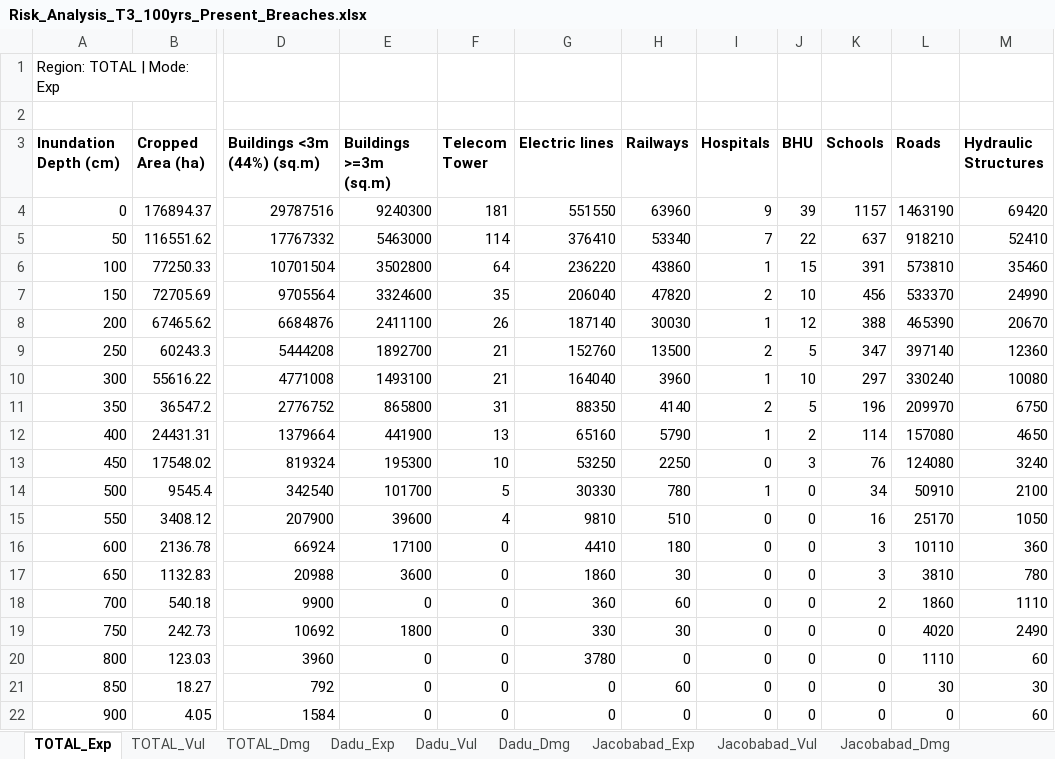
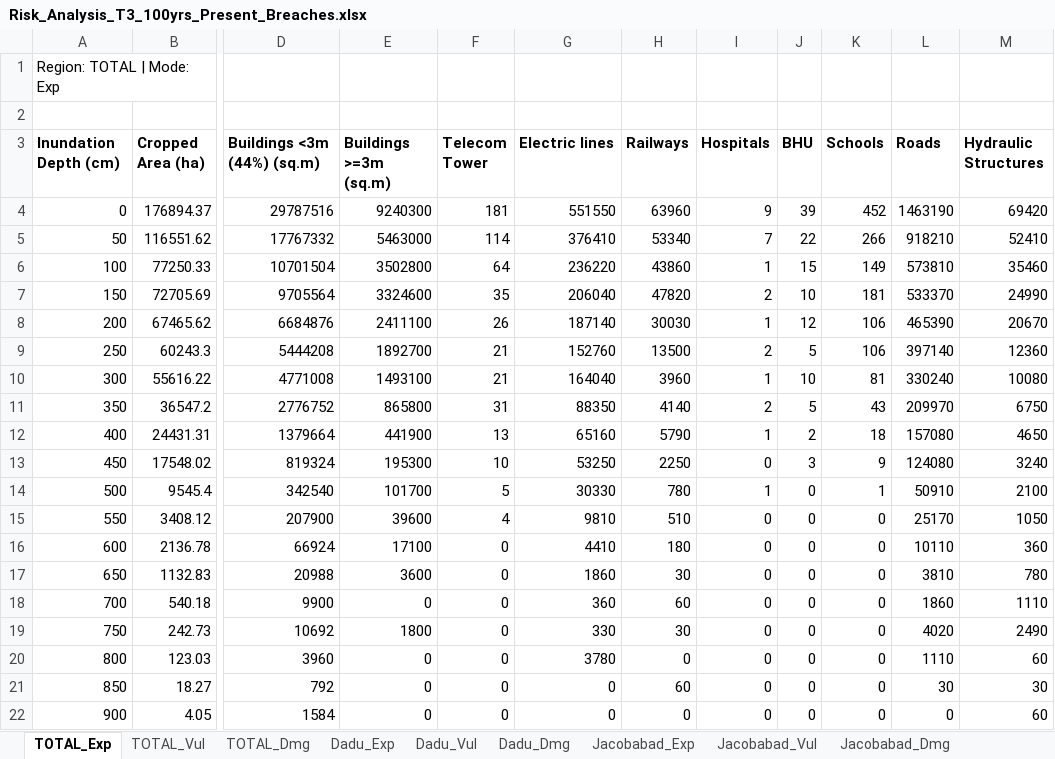
Before and after one commit to urabbani/floodrisk_sferp, an Excel workbook: risk/Risk_Analysis_T3_100yrs_Present_Breaches.xlsx, sheet TOTAL_Exp, drawn as a sheet; only a part is shown, gaps mark what is left out; values as stored, in another font and other column widths than the file's, no borders; the diff names each change by its address in the sheet, - before the commit and + after, or states it on an @@ line.

```diff
--- a/risk/Risk_Analysis_T3_100yrs_Present_Breaches.xlsx (sheet TOTAL_Exp)
+++ b/risk/Risk_Analysis_T3_100yrs_Present_Breaches.xlsx (sheet TOTAL_Exp)
-K4 (Schools): 1157
+K4 (Schools): 452
-K5 (Schools): 637
+K5 (Schools): 266
-K6 (Schools): 391
+K6 (Schools): 149
-K7 (Schools): 456
+K7 (Schools): 181
-K8 (Schools): 388
+K8 (Schools): 106
-K9 (Schools): 347
+K9 (Schools): 106
-K10 (Schools): 297
+K10 (Schools): 81
-K11 (Schools): 196
+K11 (Schools): 43
-K12 (Schools): 114
+K12 (Schools): 18
-K13 (Schools): 76
+K13 (Schools): 9
-K14 (Schools): 34
+K14 (Schools): 1
-K15 (Schools): 16
+K15 (Schools): 0
-K16:K17 (Schools): 3
+K16:K17 (Schools): 0
-K18 (Schools): 2
+K18 (Schools): 0
```
Also changed, not shown: sheet Jamshoro_Exp, sheet Dadu_Exp, sheet Jamshoro_Vul, sheet TOTAL_Vul, sheet Jamshoro_Dmg, sheet TOTAL_Dmg, 17 more sheets, risk/Risk_Analysis_T3_100yrs_Future_Breaches.xlsx, risk/Risk_Analysis_T3_100yrs_Present_Perfect.xlsx, 42 other files.
